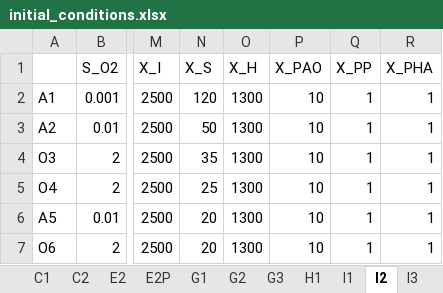
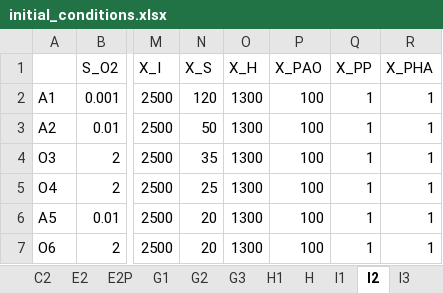
Before and after one commit to QSD-Group/EXPOsan, an Excel workbook: exposan/werf/data/initial_conditions.xlsx, sheet I2, drawn as a sheet; only a part is shown, gaps mark what is left out; values as stored, in another font and other column widths than the file's, no borders; the diff names each change by its address in the sheet, - before the commit and + after, or states it on an @@ line.

```diff
--- a/exposan/werf/data/initial_conditions.xlsx (sheet I2)
+++ b/exposan/werf/data/initial_conditions.xlsx (sheet I2)
+sheet tab: H
-P2:P7 (X_PAO): 10
+P2:P7 (X_PAO): 100
```
Also changed, not shown: sheet adm, sheet H1, sheet I3, 1 other file.
